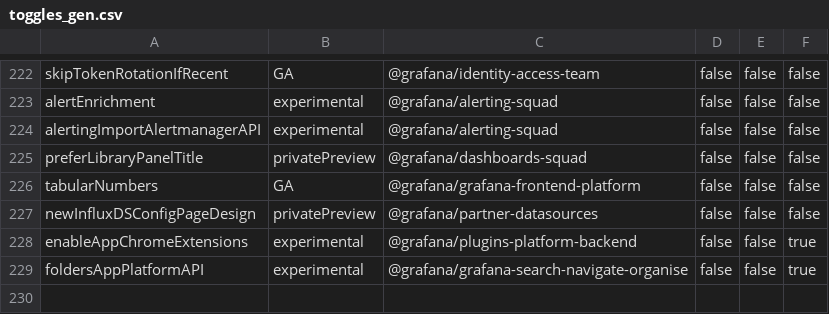
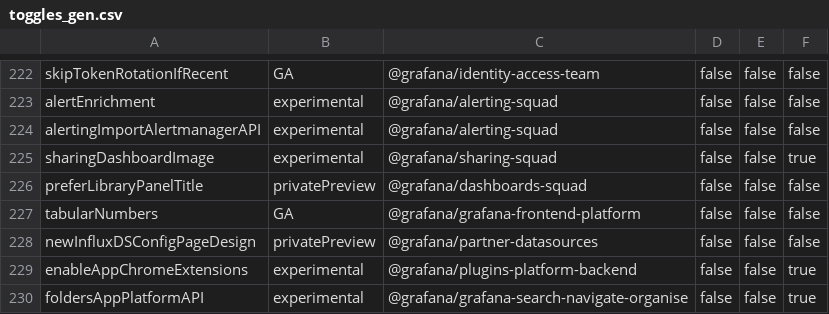
Before and after one commit to hanzoai/dashboards, a CSV file: pkg/services/featuremgmt/toggles_gen.csv, drawn as a sheet; only a part is shown, gaps mark what is left out; the diff names each change by its address in the sheet, - before the commit and + after, or states it on an @@ line.

Commit message:
Sharing: Export dashboard as image (#104207)
Co-authored-by: AgnesToulet <35176601+AgnesToulet@users.noreply.github.com>

```diff
--- a/pkg/services/featuremgmt/toggles_gen.csv
+++ b/pkg/services/featuremgmt/toggles_gen.csv
+row 225: sharingDashboardImage | experimental | @grafana/sharing-squad | false | false | true
```
Also changed, not shown: 29 other files.
